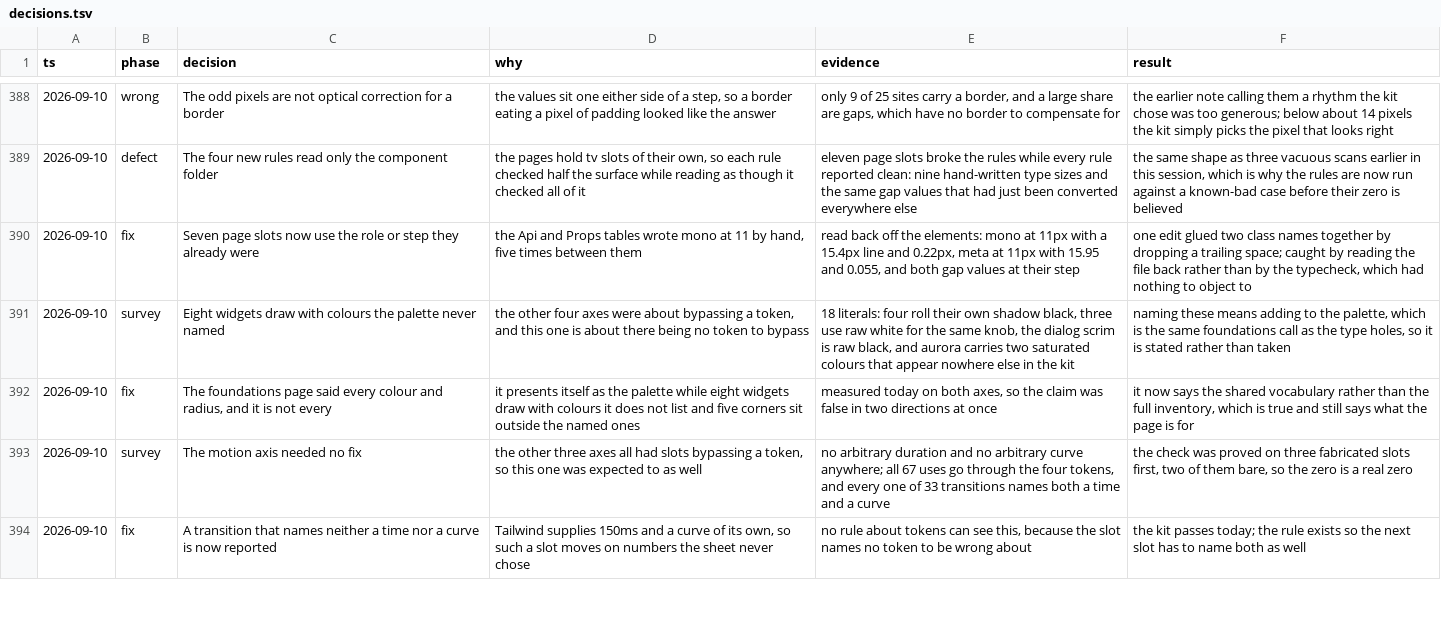
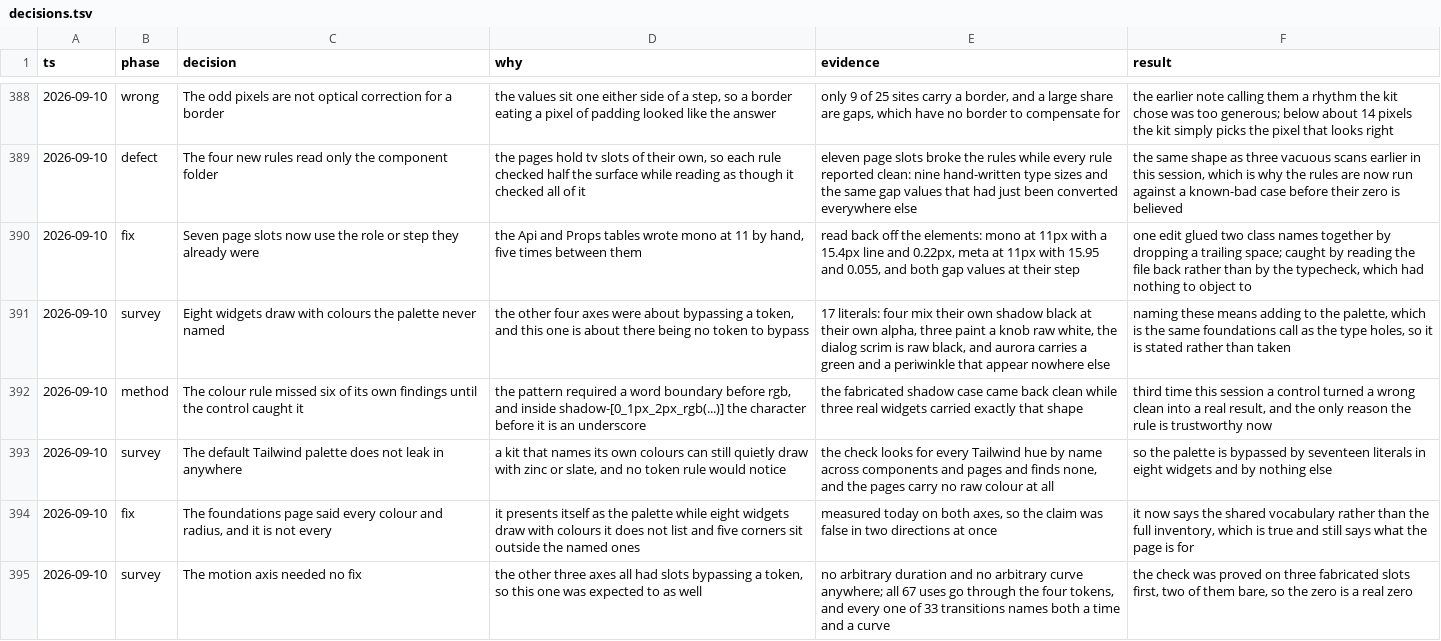
Before and after one commit to tyler-mitchell/infinite-canvas, a TSV file: packages/polkadot-ui/docs/internal/decisions.tsv, drawn as a sheet; only a part is shown, gaps mark what is left out; the shorter side is filled out with more unchanged rows.

Commit message:
test(polkadot-ui): ask whether a slot paints a colour the palette never named
The fifth axis, and the one no token rule can see: the other four are about a slot
rewriting a token, this is about a slot painting with something the sheet has no word for
at all. Tailwind's own hues are caught too, so the default palette cannot leak in — and it
does not, anywhere.

Seventeen in eight widgets and nothing outside them. The pages carry no raw colour. Four
widgets each mix their own shadow black at their own alpha, three paint a knob raw white,
the dialog scrim is raw black, and aurora carries a green and a periwinkle that exist
nowhere else in the kit.

Every one needs a word in the sheet rather than a different slot, so the list is pinned
rather than bent onto a token that means something else.

The rule missed six of these until its control caught it: the pattern wanted a word
boundary before rgb, and inside shadow-[0_1px_2px_rgb(...)] the character before it is an
underscore. Third time this session a control has turned a wrong clean into a real result.

```diff
--- a/packages/polkadot-ui/docs/internal/decisions.tsv
+++ b/packages/polkadot-ui/docs/internal/decisions.tsv
@@ -390,3 +390,5 @@ ts	phase	decision	why	evidence	result
 2026-09-10	fix	Seven page slots now use the role or step they already were	the Api and Props tables wrote mono at 11 by hand, five times between them	read back off the elements: mono at 11px with a 15.4px line and 0.22px, meta at 11px with 15.95 and 0.055, and both gap values at their step	one edit glued two class names together by dropping a trailing space; caught by reading the file back rather than by the typecheck, which had nothing to object to
-2026-09-10	survey	Eight widgets draw with colours the palette never named	the other four axes were about bypassing a token, and this one is about there being no token to bypass	18 literals: four roll their own shadow black, three use raw white for the same knob, the dialog scrim is raw black, and aurora carries two saturated colours that appear nowhere else in the kit	naming these means adding to the palette, which is the same foundations call as the type holes, so it is stated rather than taken
+2026-09-10	survey	Eight widgets draw with colours the palette never named	the other four axes were about bypassing a token, and this one is about there being no token to bypass	17 literals: four mix their own shadow black at their own alpha, three paint a knob raw white, the dialog scrim is raw black, and aurora carries a green and a periwinkle that appear nowhere else	naming these means adding to the palette, which is the same foundations call as the type holes, so it is stated rather than taken
+2026-09-10	method	The colour rule missed six of its own findings until the control caught it	the pattern required a word boundary before rgb, and inside shadow-[0_1px_2px_rgb(...)] the character before it is an underscore	the fabricated shadow case came back clean while three real widgets carried exactly that shape	third time this session a control turned a wrong clean into a real result, and the only reason the rule is trustworthy now
+2026-09-10	survey	The default Tailwind palette does not leak in anywhere	a kit that names its own colours can still quietly draw with zinc or slate, and no token rule would notice	the check looks for every Tailwind hue by name across components and pages and finds none, and the pages carry no raw colour at all	so the palette is bypassed by seventeen literals in eight widgets and by nothing else
 2026-09-10	fix	The foundations page said every colour and radius, and it is not every	it presents itself as the palette while eight widgets draw with colours it does not list and five corners sit outside the named ones	measured today on both axes, so the claim was false in two directions at once	it now says the shared vocabulary rather than the full inventory, which is true and still says what the page is for
```
Also changed, not shown: 1 other file.
